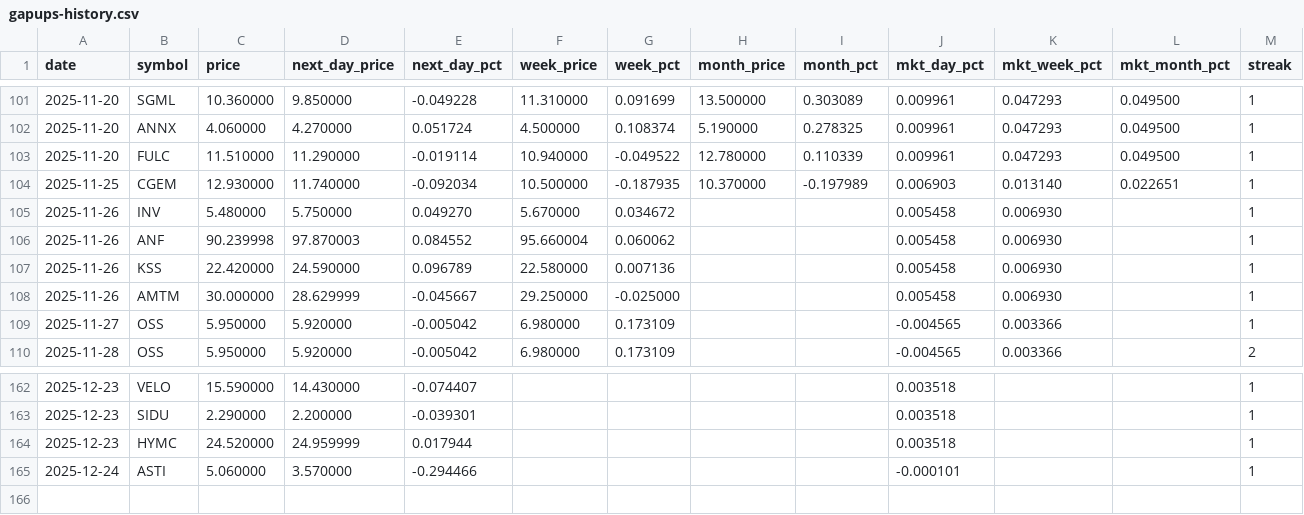
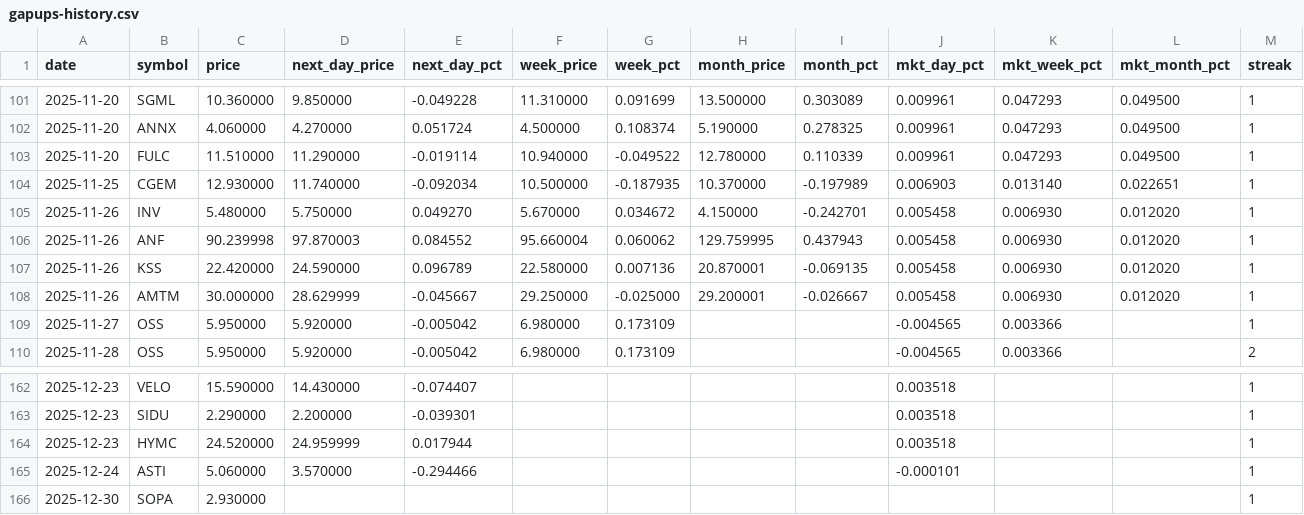
Before and after one commit to Microthware/belfort-reports, a CSV file: history/gapups-history.csv, drawn as a sheet; only a part is shown, gaps mark what is left out.

```diff
--- a/history/gapups-history.csv
+++ b/history/gapups-history.csv
@@ -104,6 +104,6 @@ date,symbol,price,next_day_price,next_day_pct,week_price,week_pct,month_price,mo
 2025-11-25,CGEM,12.930000,11.740000,-0.092034,10.500000,-0.187935,10.370000,-0.197989,0.006903,0.013140,0.022651,1
-2025-11-26,INV,5.480000,5.750000,0.049270,5.670000,0.034672,,,0.005458,0.006930,,1
-2025-11-26,ANF,90.239998,97.870003,0.084552,95.660004,0.060062,,,0.005458,0.006930,,1
-2025-11-26,KSS,22.420000,24.590000,0.096789,22.580000,0.007136,,,0.005458,0.006930,,1
-2025-11-26,AMTM,30.000000,28.629999,-0.045667,29.250000,-0.025000,,,0.005458,0.006930,,1
+2025-11-26,INV,5.480000,5.750000,0.049270,5.670000,0.034672,4.150000,-0.242701,0.005458,0.006930,0.012020,1
+2025-11-26,ANF,90.239998,97.870003,0.084552,95.660004,0.060062,129.759995,0.437943,0.005458,0.006930,0.012020,1
+2025-11-26,KSS,22.420000,24.590000,0.096789,22.580000,0.007136,20.870001,-0.069135,0.005458,0.006930,0.012020,1
+2025-11-26,AMTM,30.000000,28.629999,-0.045667,29.250000,-0.025000,29.200001,-0.026667,0.005458,0.006930,0.012020,1
 2025-11-27,OSS,5.950000,5.920000,-0.005042,6.980000,0.173109,,,-0.004565,0.003366,,1
@@ -165 +165,2 @@ date,symbol,price,next_day_price,next_day_pct,week_price,week_pct,month_price,mo
 2025-12-24,ASTI,5.060000,3.570000,-0.294466,,,,,-0.000101,,,1
+2025-12-30,SOPA,2.930000,,,,,,,,,,1
```
Also changed, not shown: 4 other files.
